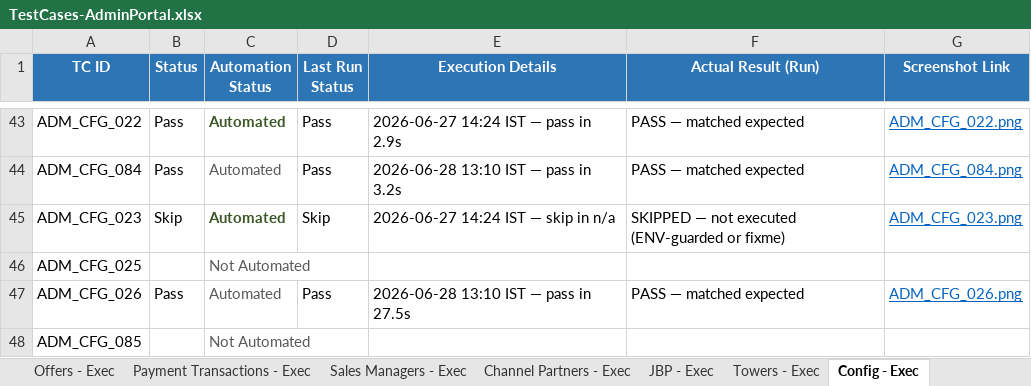
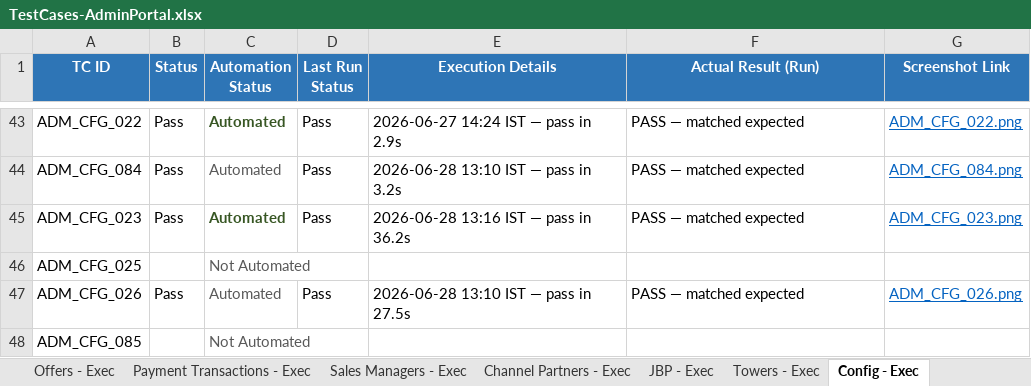
Before and after one commit to Anjalijha2/AI-Automation-hoabl, an Excel workbook: manual-qa-repository/07-execution/TestCases-AdminPortal.xlsx, sheet Config - Exec, drawn as a sheet; only a part is shown, gaps mark what is left out; values as stored, in another font and other column widths than the file's, no borders; the diff names each change by its address in the sheet, - before the commit and + after, or states it on an @@ line.

```diff
--- a/manual-qa-repository/07-execution/TestCases-AdminPortal.xlsx (sheet Config - Exec)
+++ b/manual-qa-repository/07-execution/TestCases-AdminPortal.xlsx (sheet Config - Exec)
-B45 (Status): Skip
+B45 (Status): Pass
-D45 (Last Run Status): Skip
+D45 (Last Run Status): Pass
-E45 (Execution Details): 2026-06-27 14:24 IST — skip in n/a
+E45 (Execution Details): 2026-06-28 13:16 IST — pass in 36.2s
-F45 (Actual Result (Run)): SKIPPED — not executed (ENV-guarded or fixme)
+F45 (Actual Result (Run)): PASS — matched expected
```
Also changed, not shown: sheet Config - Master, 4 other files.
